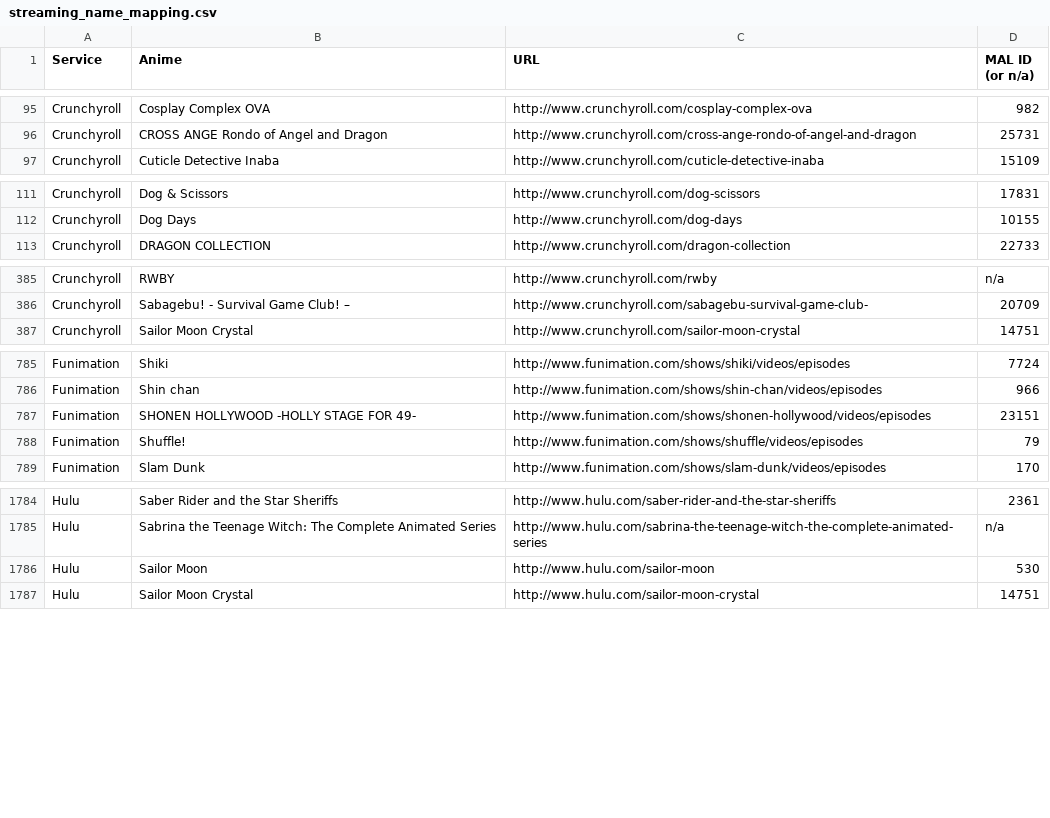
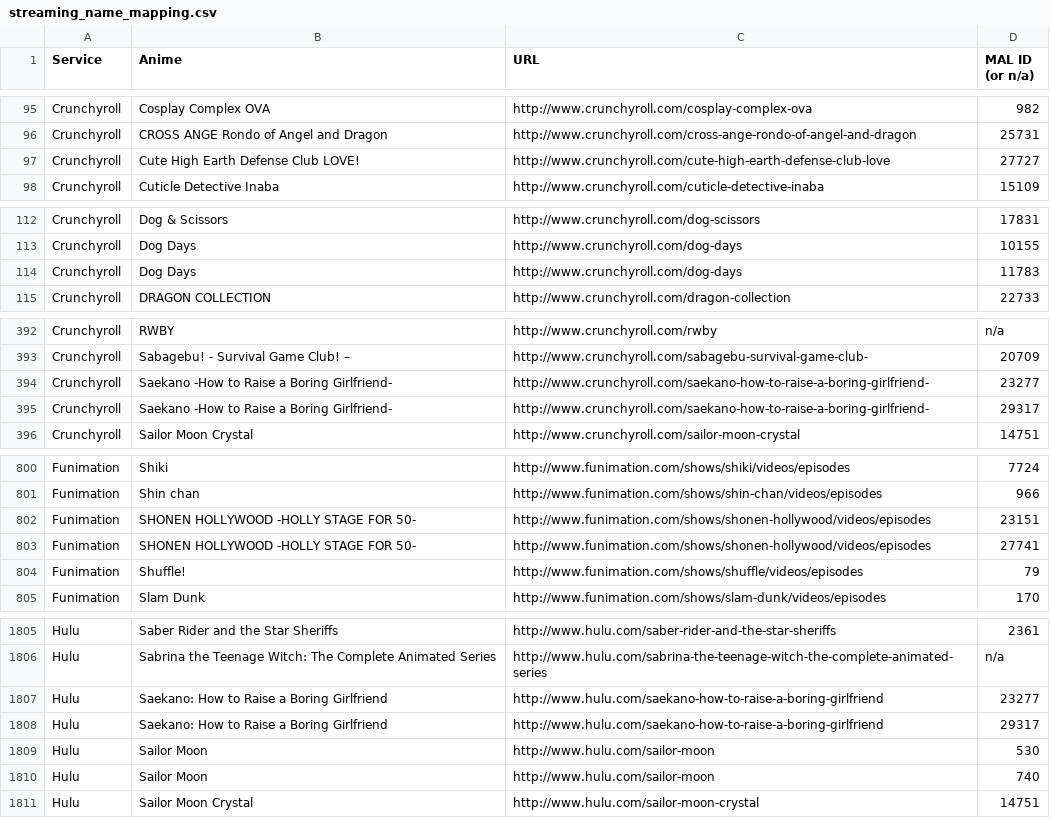
Before and after one commit to LHCGreg/animerecs, a CSV file: AnimeRecs.UpdateStreams/streaming_name_mapping.csv, drawn as a sheet; only a part is shown, gaps mark what is left out; the diff covers the shown part only.

```diff
--- a/AnimeRecs.UpdateStreams/streaming_name_mapping.csv
+++ b/AnimeRecs.UpdateStreams/streaming_name_mapping.csv
@@ -96,2 +96,3 @@ Service,Anime,URL,MAL ID (or n/a)
 "Crunchyroll","CROSS ANGE Rondo of Angel and Dragon","http://www.crunchyroll.com/cross-ange-rondo-of-angel-and-dragon",25731
+"Crunchyroll","Cute High Earth Defense Club LOVE!","http://www.crunchyroll.com/cute-high-earth-defense-club-love",27727
 "Crunchyroll","Cuticle Detective Inaba","http://www.crunchyroll.com/cuticle-detective-inaba",15109
@@ -112,2 +113,3 @@ Service,Anime,URL,MAL ID (or n/a)
 "Crunchyroll","Dog Days","http://www.crunchyroll.com/dog-days",10155
+"Crunchyroll","Dog Days","http://www.crunchyroll.com/dog-days",11783
 "Crunchyroll","DRAGON COLLECTION","http://www.crunchyroll.com/dragon-collection",22733
@@ -386,2 +393,4 @@ Service,Anime,URL,MAL ID (or n/a)
 "Crunchyroll","Sabagebu!  - Survival Game Club! –","http://www.crunchyroll.com/sabagebu-survival-game-club-",20709
+"Crunchyroll","Saekano -How to Raise a Boring Girlfriend-","http://www.crunchyroll.com/saekano-how-to-raise-a-boring-girlfriend-",23277
+"Crunchyroll","Saekano -How to Raise a Boring Girlfriend-","http://www.crunchyroll.com/saekano-how-to-raise-a-boring-girlfriend-",29317
 "Crunchyroll","Sailor Moon Crystal","http://www.crunchyroll.com/sailor-moon-crystal",14751
@@ -786,3 +801,4 @@ Service,Anime,URL,MAL ID (or n/a)
 "Funimation","Shin chan","http://www.funimation.com/shows/shin-chan/videos/episodes",966
-"Funimation","SHONEN HOLLYWOOD -HOLLY STAGE FOR 49-","http://www.funimation.com/shows/shonen-hollywood/videos/episodes",23151
+"Funimation","SHONEN HOLLYWOOD -HOLLY STAGE FOR 50-","http://www.funimation.com/shows/shonen-hollywood/videos/episodes",23151
+"Funimation","SHONEN HOLLYWOOD -HOLLY STAGE FOR 50-","http://www.funimation.com/shows/shonen-hollywood/videos/episodes",27741
 "Funimation","Shuffle!","http://www.funimation.com/shows/shuffle/videos/episodes",79
@@ -1785,3 +1806,6 @@ Service,Anime,URL,MAL ID (or n/a)
 "Hulu","Sabrina the Teenage Witch: The Complete Animated Series","http://www.hulu.com/sabrina-the-teenage-witch-the-complete-animated-series",n/a
+"Hulu","Saekano: How to Raise a Boring Girlfriend","http://www.hulu.com/saekano-how-to-raise-a-boring-girlfriend",23277
+"Hulu","Saekano: How to Raise a Boring Girlfriend","http://www.hulu.com/saekano-how-to-raise-a-boring-girlfriend",29317
 "Hulu","Sailor Moon","http://www.hulu.com/sailor-moon",530
+"Hulu","Sailor Moon","http://www.hulu.com/sailor-moon",740
 "Hulu","Sailor Moon Crystal","http://www.hulu.com/sailor-moon-crystal",14751
```
Also changed, not shown: 22 added rows and 4 removed rows elsewhere in this file, 1 other file.
